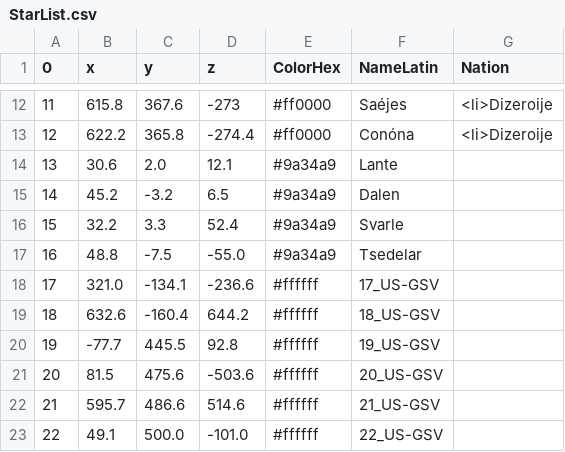
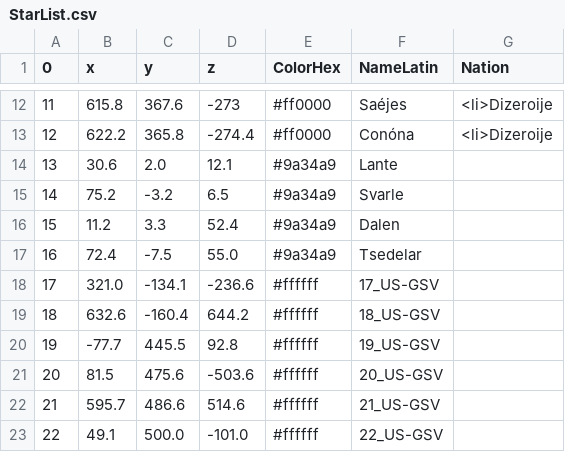
Before and after one commit to Astro-Sola/Astro-Sola.github.io, a CSV file: GSVSC/StarList.csv, drawn as a sheet; only a part is shown, gaps mark what is left out.

Commit message:
Update StarList.csv

```diff
--- a/GSVSC/StarList.csv
+++ b/GSVSC/StarList.csv
@@ -14,5 +14,5 @@
 13,30.6,2.0,12.1,#9a34a9,Lante,
-14,45.2,-3.2,6.5,#9a34a9,Dalen,
-15,32.2,3.3,52.4,#9a34a9,Svarle,
-16,48.8,-7.5,-55.0,#9a34a9,Tsedelar,
+14,75.2,-3.2,6.5,#9a34a9,Svarle,
+15,11.2,3.3,52.4,#9a34a9,Dalen,
+16,72.4,-7.5,55.0,#9a34a9,Tsedelar,
 17,321.0,-134.1,-236.6,#ffffff,17_US-GSV,
```
